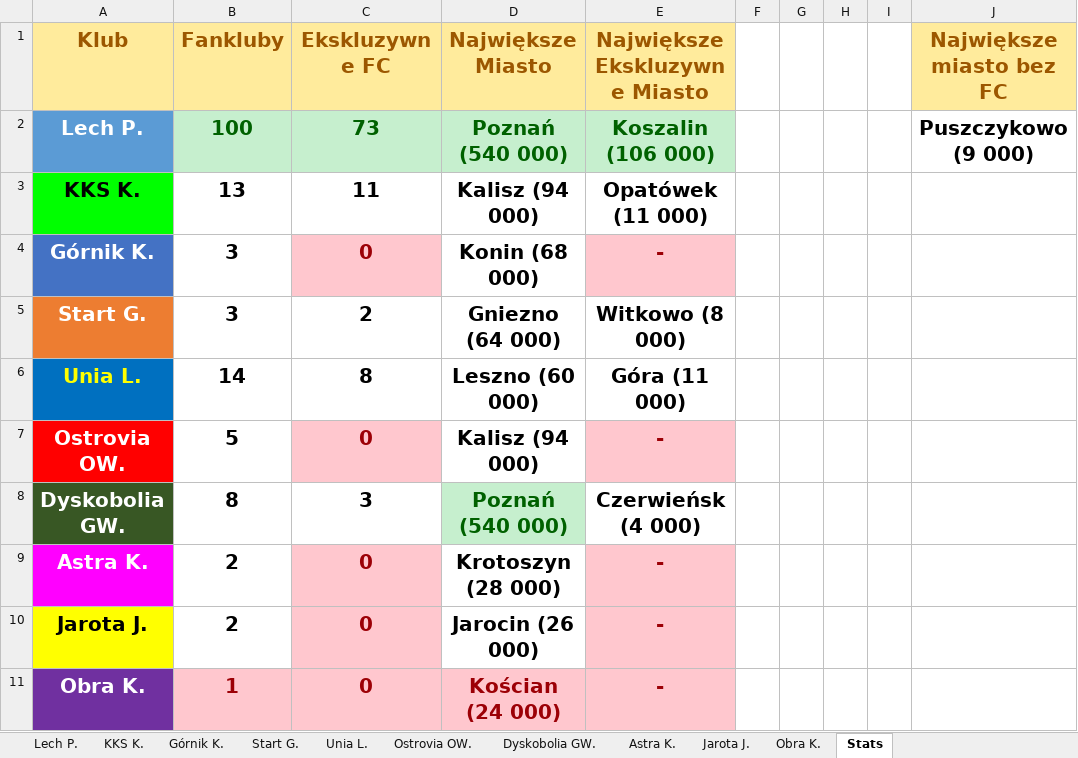
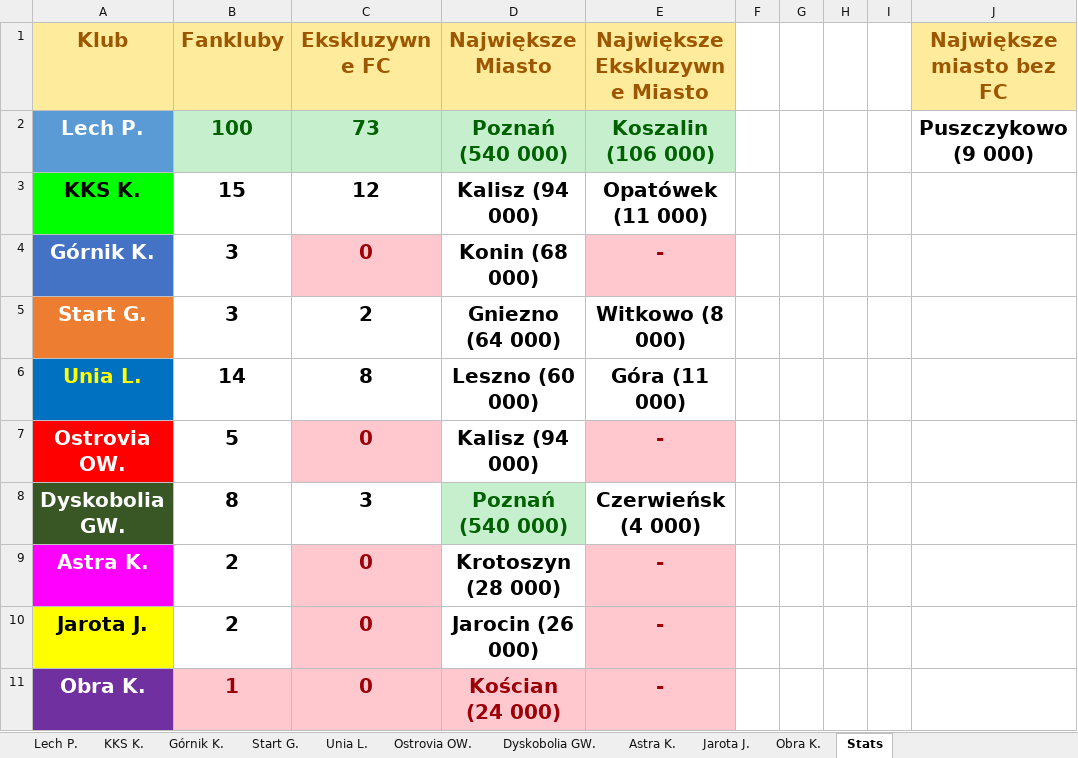
Before and after one commit to jxnge/map-and-stats, an Excel workbook: Data/Distribution of fans in Greater-Poland Voivodship/data.xlsx, sheet Stats, drawn as a sheet; values as stored, in another font and other column widths than the file's, no borders; the diff names each change by its address in the sheet, - before the commit and + after, or states it on an @@ line.

```diff
--- a/Data/Distribution of fans in Greater-Poland Voivodship/data.xlsx (sheet Stats)
+++ b/Data/Distribution of fans in Greater-Poland Voivodship/data.xlsx (sheet Stats)
-B3 (Fankluby): 13
+B3 (Fankluby): 15
-C3 (Ekskluzywne FC): 11
+C3 (Ekskluzywne FC): 12
```
Also changed, not shown: sheet KKS K., Data/Distribution of fans in Lodz Voivodship/data.xlsx, 16 other files.
